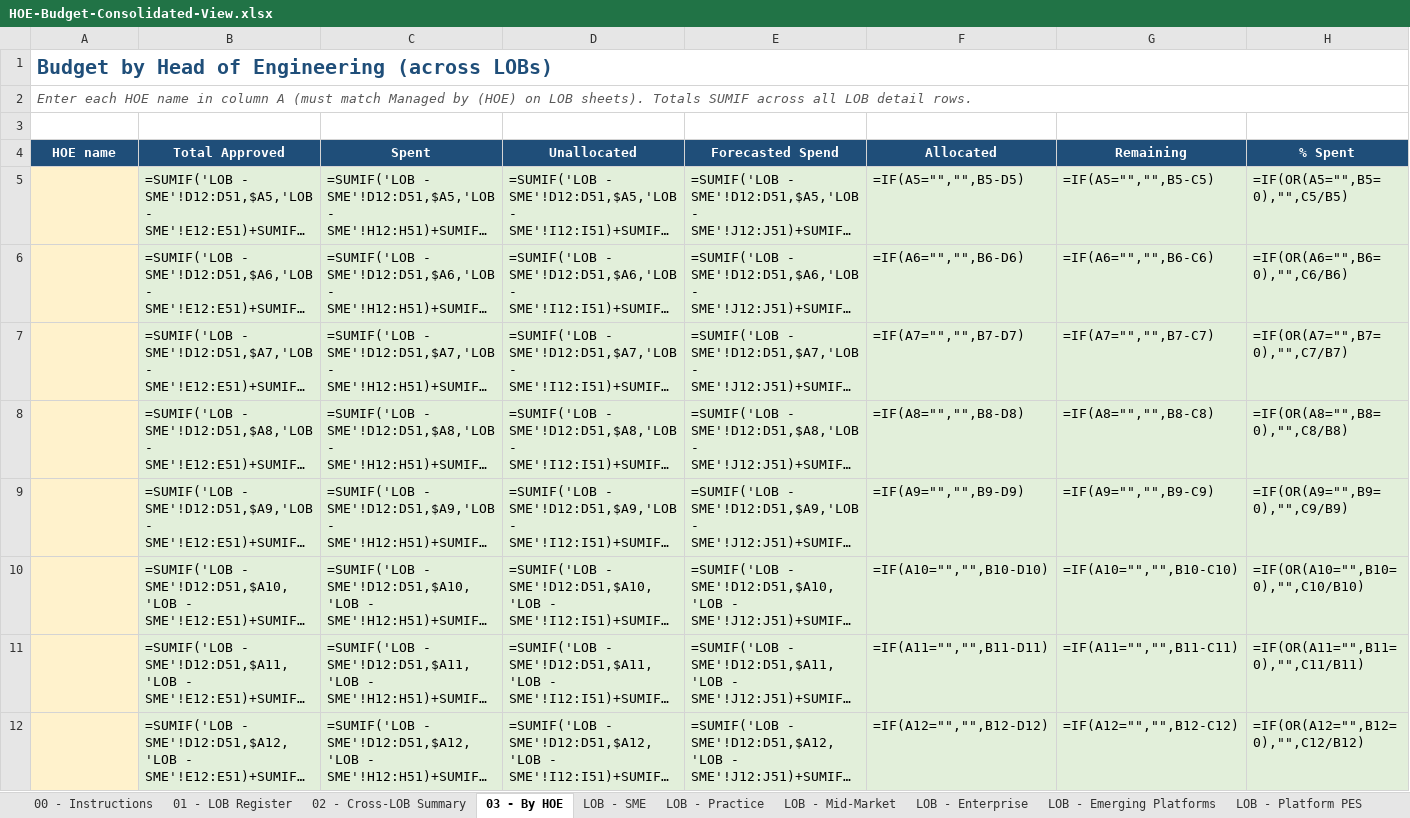
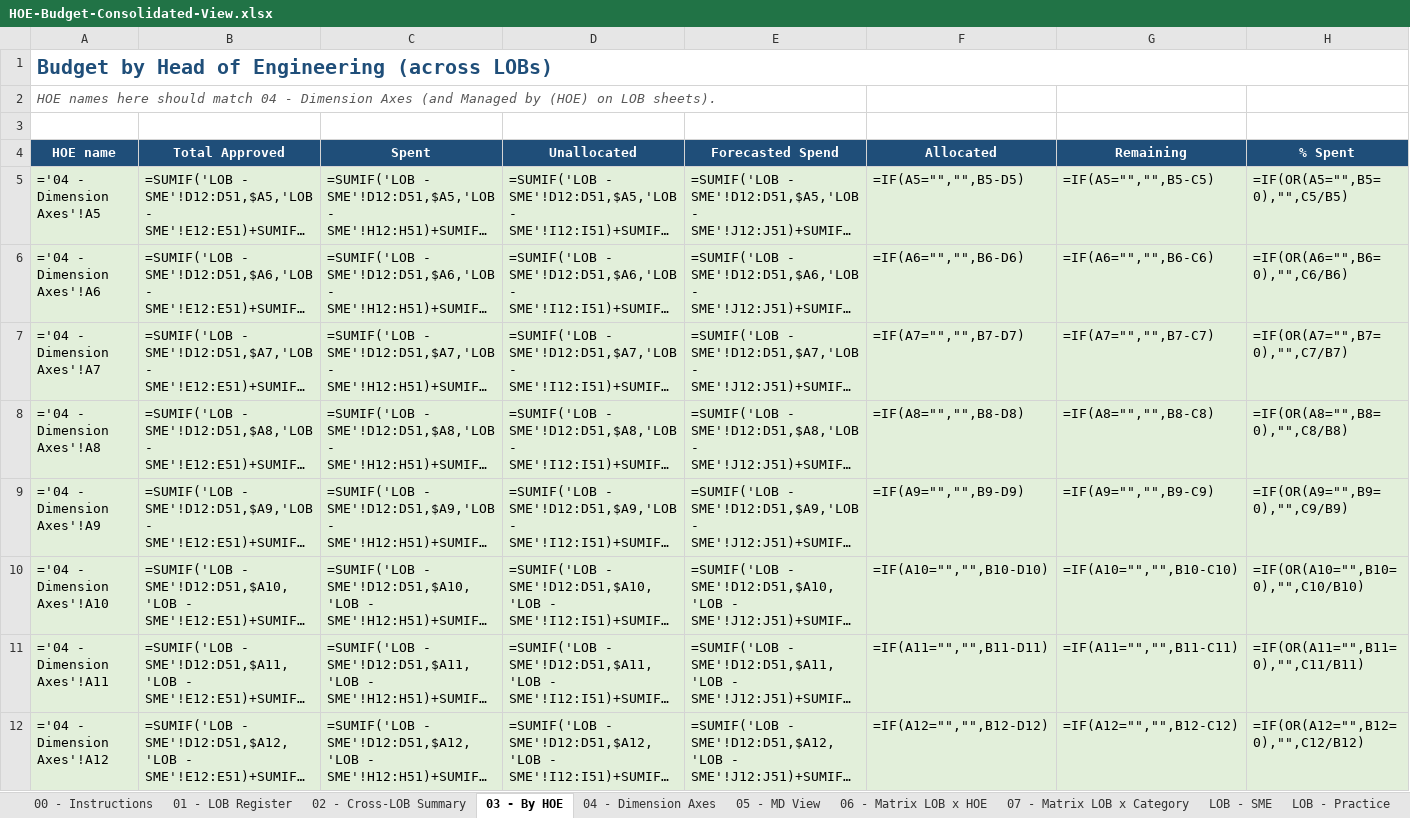
Before and after one commit to rcgayatri/GODIGI, an Excel workbook: budget-tools/HOE-Budget-Consolidated-View.xlsx, sheet 03 - By HOE, drawn as a sheet; only a part is shown; long unchanged cells end in …; values as stored, in another font and other column widths than the file's, no borders; formulas without a stored value are shown as written; conditional formats not drawn; the diff covers the shown part only; the diff names each change by its address in the sheet, - before the commit and + after, or states it on an @@ line.

```diff
--- a/budget-tools/HOE-Budget-Consolidated-View.xlsx (sheet 03 - By HOE)
+++ b/budget-tools/HOE-Budget-Consolidated-View.xlsx (sheet 03 - By HOE)
+sheet tab: 04 - Dimension Axes
+sheet tab: 05 - MD View
+sheet tab: 06 - Matrix LOB x HOE
+sheet tab: 07 - Matrix LOB x Category
-A2 (HOE name): Enter each HOE name in column A (must match Managed by (HOE) on LOB sheets). Totals SUMIF across all LOB detail rows.
+A2 (HOE name): HOE names here should match 04 - Dimension Axes (and Managed by (HOE) on LOB sheets).
-A2:J2 merged
-A5 (HOE name): (empty)
+A5 (HOE name): ='04 - Dimension Axes'!A5
-A5:A12 fill: #FFF2CC
+A5:A12 fill: #E2EFDA
-A6 (HOE name): (empty)
+A6 (HOE name): ='04 - Dimension Axes'!A6
-A7 (HOE name): (empty)
+A7 (HOE name): ='04 - Dimension Axes'!A7
-A8 (HOE name): (empty)
+A8 (HOE name): ='04 - Dimension Axes'!A8
-A9 (HOE name): (empty)
+A9 (HOE name): ='04 - Dimension Axes'!A9
-A10 (HOE name): (empty)
+A10 (HOE name): ='04 - Dimension Axes'!A10
-A11 (HOE name): (empty)
+A11 (HOE name): ='04 - Dimension Axes'!A11
-A12 (HOE name): (empty)
+A12 (HOE name): ='04 - Dimension Axes'!A12
```
Also changed, not shown: 7 removed rows elsewhere in this sheet, sheet Definitions, sheet 00 - Instructions, sheet 02 - Cross-LOB Summary, sheet LOB - SME, sheet LOB - Practice, sheet LOB - Mid-Market, 4 more sheets.
